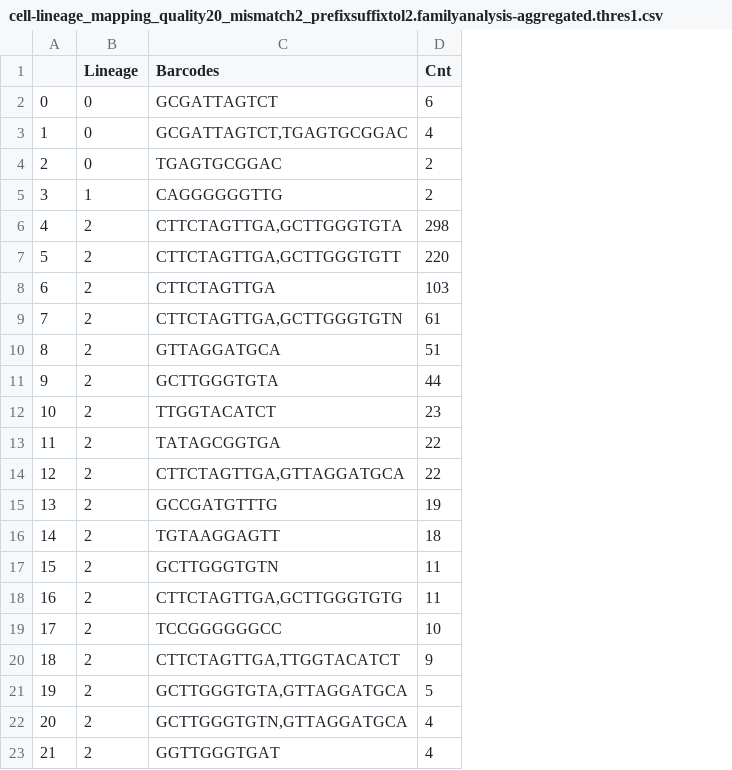
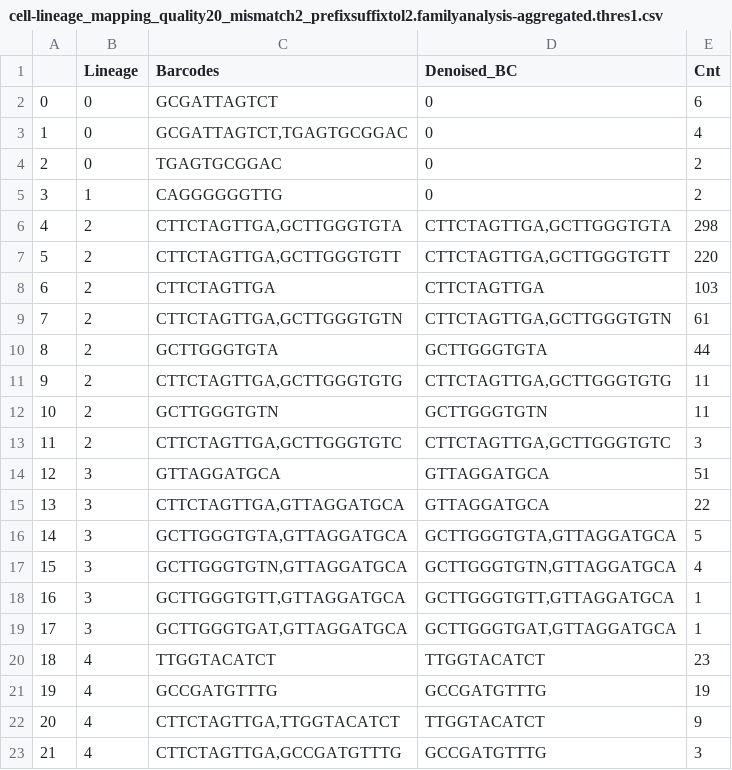
Before and after one commit to gifford-lab/lineage_tracing, a CSV file: results/round3_Nov_2016/fth1_time1_rep1/cell-lineage_mapping_quality20_mismatch2_prefixsuffixtol2.familyanalysis-aggregated.thres1.csv, drawn as a sheet; only a part is shown; addresses are those after the commit; the diff covers the shown part only; the diff names each change by its address in the sheet, - before the commit and + after, or states it on an @@ line.

```diff
--- a/results/round3_Nov_2016/fth1_time1_rep1/cell-lineage_mapping_quality20_mismatch2_prefixsuffixtol2.familyanalysis-aggregated.thres1.csv
+++ b/results/round3_Nov_2016/fth1_time1_rep1/cell-lineage_mapping_quality20_mismatch2_prefixsuffixtol2.familyanalysis-aggregated.thres1.csv
+column D (Denoised_BC), rows 2-23: 0 | 0 | 0 | 0 | CTTCTAGTTGA,GCTTGGGTGTA | CTTCTAGTTGA,GCTTGGGTGTT | CTTCTAGTTGA | CTTCTAGTTGA,GCTTGGGTGTN | GCTTGGGTGTA | CTTCTAGTTGA,GCTTGGGTGTG | GCTTGGGTGTN | CTTCTAGTTGA,GCTTGGGTGTC | GTTAGGATGCA | GTTAGGATGCA | GCTTGGGTGTA,GTTAGGATGCA | GCTTGGGTGTN,GTTAGGATGCA | GCTTGGGTGTT,GTTAGGATGCA | GCTTGGGTGAT,GTTAGGATGCA | TTGGTACATCT | GCCGATGTTTG | TTGGTACATCT | GCCGATGTTTG
-C10 (Barcodes): GTTAGGATGCA
+C10 (Barcodes): GCTTGGGTGTA
-E10 (Cnt): 51
+E10 (Cnt): 44
-C11 (Barcodes): GCTTGGGTGTA
+C11 (Barcodes): CTTCTAGTTGA,GCTTGGGTGTG
-E11 (Cnt): 44
+E11 (Cnt): 11
-C12 (Barcodes): TTGGTACATCT
+C12 (Barcodes): GCTTGGGTGTN
-E12 (Cnt): 23
+E12 (Cnt): 11
-C13 (Barcodes): TATAGCGGTGA
+C13 (Barcodes): CTTCTAGTTGA,GCTTGGGTGTC
-E13 (Cnt): 22
+E13 (Cnt): 3
-B14:B19 (Lineage): 2
+B14:B19 (Lineage): 3
-C14 (Barcodes): CTTCTAGTTGA,GTTAGGATGCA
+C14 (Barcodes): GTTAGGATGCA
-E14 (Cnt): 22
+E14 (Cnt): 51
-C15 (Barcodes): GCCGATGTTTG
+C15 (Barcodes): CTTCTAGTTGA,GTTAGGATGCA
-E15 (Cnt): 19
+E15 (Cnt): 22
-C16 (Barcodes): TGTAAGGAGTT
+C16 (Barcodes): GCTTGGGTGTA,GTTAGGATGCA
-E16 (Cnt): 18
+E16 (Cnt): 5
-C17 (Barcodes): GCTTGGGTGTN
+C17 (Barcodes): GCTTGGGTGTN,GTTAGGATGCA
-E17 (Cnt): 11
+E17 (Cnt): 4
-C18 (Barcodes): CTTCTAGTTGA,GCTTGGGTGTG
+C18 (Barcodes): GCTTGGGTGTT,GTTAGGATGCA
-E18 (Cnt): 11
+E18 (Cnt): 1
-C19 (Barcodes): TCCGGGGGGCC
+C19 (Barcodes): GCTTGGGTGAT,GTTAGGATGCA
-E19 (Cnt): 10
+E19 (Cnt): 1
-B20:B23 (Lineage): 2
+B20:B23 (Lineage): 4
-C20 (Barcodes): CTTCTAGTTGA,TTGGTACATCT
+C20 (Barcodes): TTGGTACATCT
-E20 (Cnt): 9
+E20 (Cnt): 23
-C21 (Barcodes): GCTTGGGTGTA,GTTAGGATGCA
+C21 (Barcodes): GCCGATGTTTG
-E21 (Cnt): 5
+E21 (Cnt): 19
-C22 (Barcodes): GCTTGGGTGTN,GTTAGGATGCA
+C22 (Barcodes): CTTCTAGTTGA,TTGGTACATCT
-E22 (Cnt): 4
+E22 (Cnt): 9
-C23 (Barcodes): GGTTGGGTGAT
+C23 (Barcodes): CTTCTAGTTGA,GCCGATGTTTG
-E23 (Cnt): 4
+E23 (Cnt): 3
```
Also changed, not shown: 63 edited cells elsewhere in this file, results/round3_Nov_2016/fth1_time1_rep1/cell-lineage_mapping_quality20_mismatch2_prefixsuffixtol2.familyanalysis-aggregated.thres10.csv, results/round3_Nov_2016/fth1_time1_rep1/cell-lineage_mapping_quality20_mismatch2_prefixsuffixtol2.familyanalysis-aggregated.thres3.csv, 5 other files.
